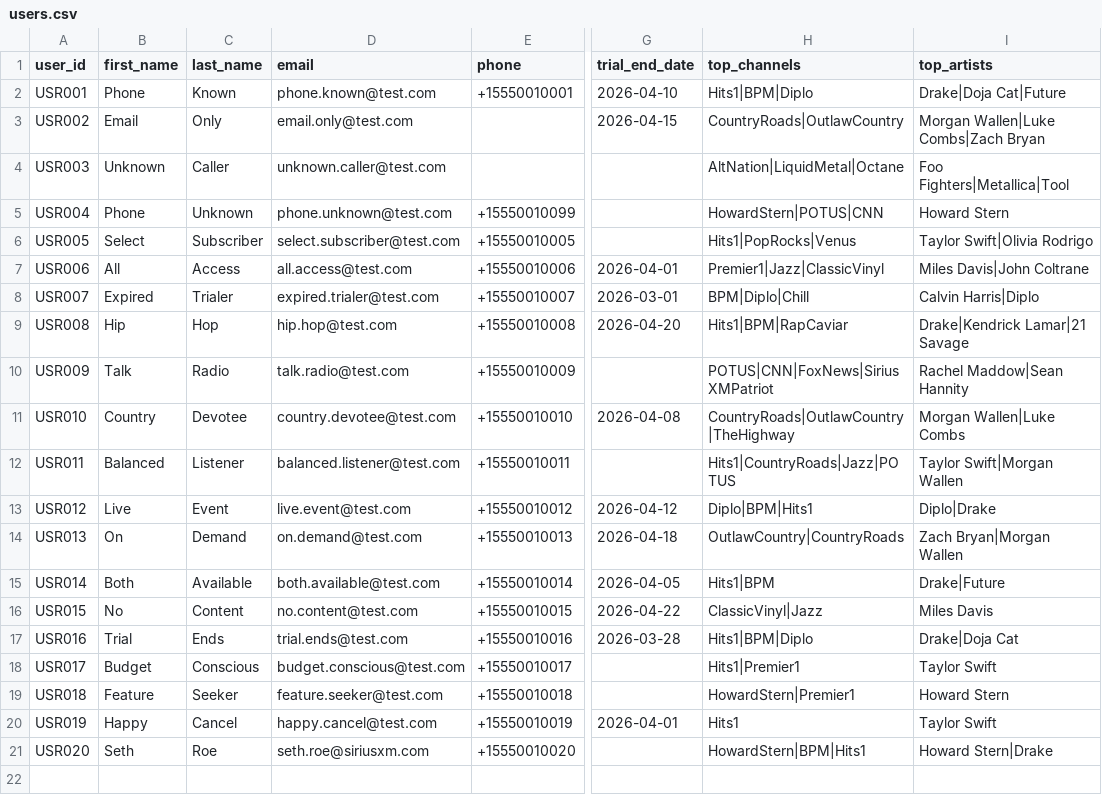
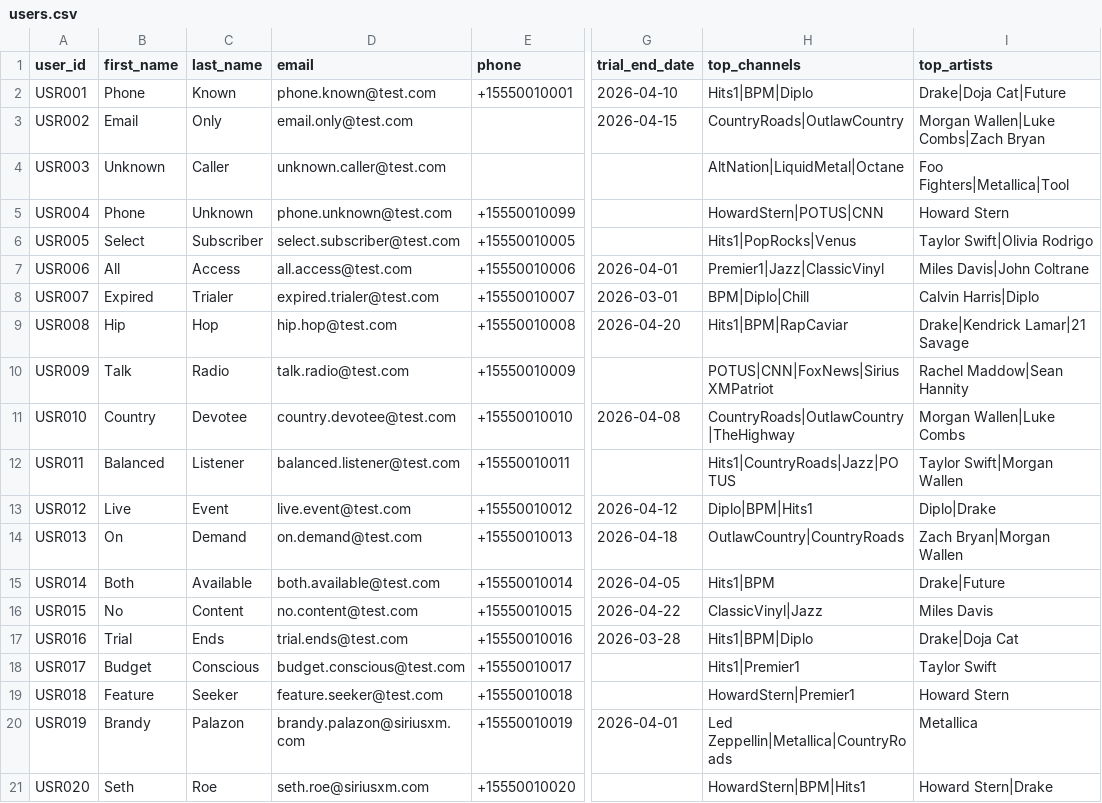
Before and after one commit to dsilvab12/user-profile-content, a CSV file: users.csv, drawn as a sheet; only a part is shown, gaps mark what is left out; the diff names each change by its address in the sheet, - before the commit and + after, or states it on an @@ line.

Commit message:
Update user details for USR019

```diff
--- a/users.csv
+++ b/users.csv
-B20 (first_name): Happy
+B20 (first_name): Brandy
-C20 (last_name): Cancel
+C20 (last_name): Palazon
-D20 (email): happy.cancel@test.com
+D20 (email): brandy.palazon@siriusxm.com
-H20 (top_channels): Hits1
+H20 (top_channels): Led Zeppellin|Metallica|CountryRoads
-I20 (top_artists): Taylor Swift
+I20 (top_artists): Metallica
```
